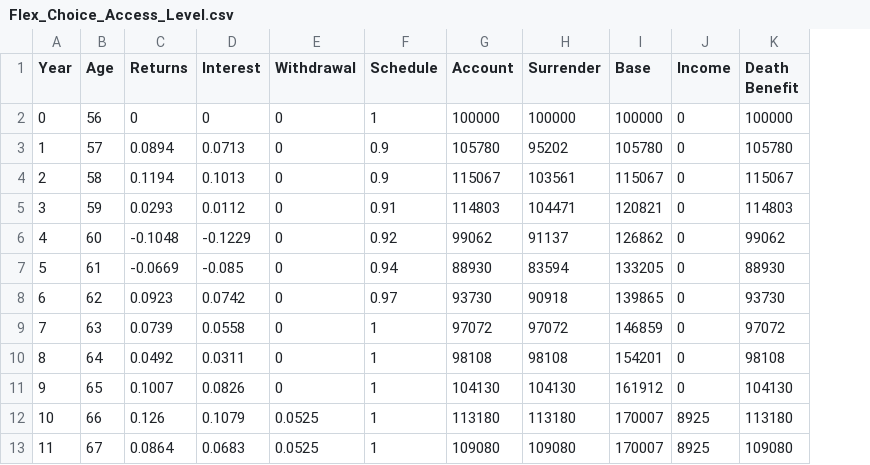
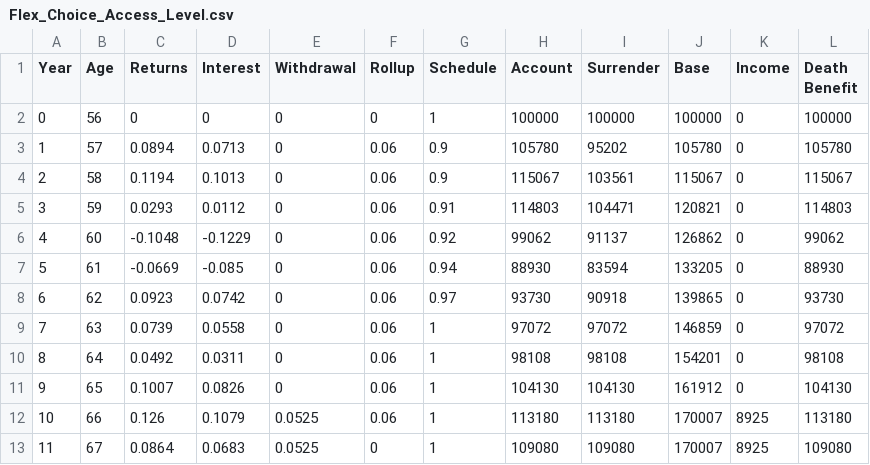
Before and after one commit to Accellu/Illustrations, a CSV file: src/inputs/Brighthouse/Flex_Choice_Access_Level.csv, drawn as a sheet; only a part is shown; the diff names each change by its address in the sheet, - before the commit and + after, or states it on an @@ line.

Commit message:
Add Flex Choice

```diff
--- a/src/inputs/Brighthouse/Flex_Choice_Access_Level.csv
+++ b/src/inputs/Brighthouse/Flex_Choice_Access_Level.csv
+column F (Rollup), rows 2-13: 0 | 0.06 | 0.06 | 0.06 | 0.06 | 0.06 | 0.06 | 0.06 | 0.06 | 0.06 | 0.06 | 0
```
Also changed, not shown: src/inputs/Brighthouse/Flex_Choice_Access_Drop.csv, 5 other files.
